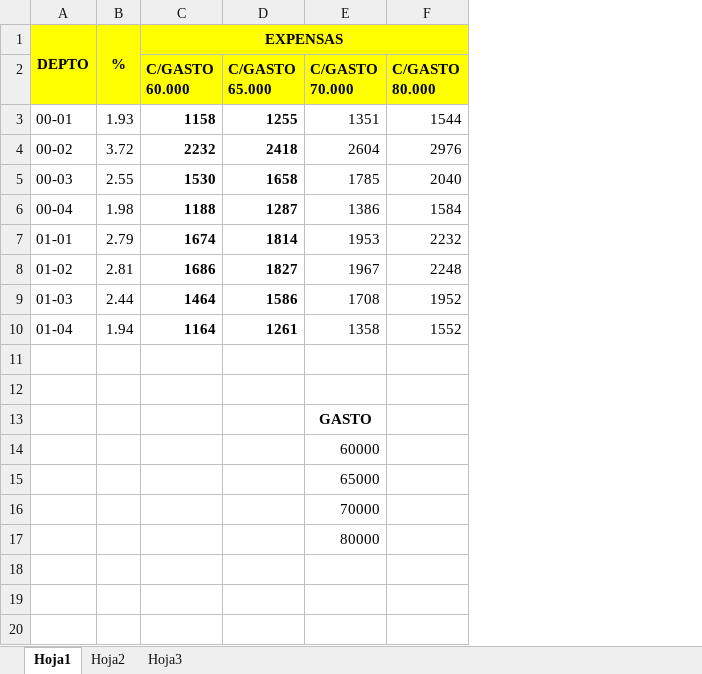
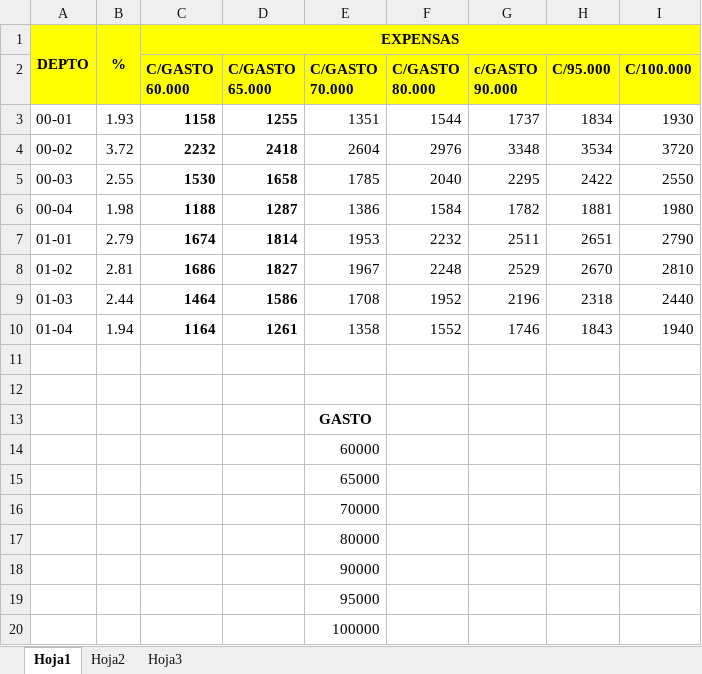
Before and after one commit to waltt1958/estadoCuentaItalia, an Excel workbook: EXPENSAS EDIFICIO.xlsx, sheet Hoja1, drawn as a sheet; values as stored, in another font and other column widths than the file's, no borders; charts and pictures not drawn; the diff names each change by its address in the sheet, - before the commit and + after, or states it on an @@ line.

```diff
--- a/EXPENSAS EDIFICIO.xlsx (sheet Hoja1)
+++ b/EXPENSAS EDIFICIO.xlsx (sheet Hoja1)
+column G (c/GASTO 90.000), rows 3-10: 1737 | 3348 | 2295 | 1782 | 2511 | 2529 | 2196 | 1746
+column H (C/95.000), rows 3-10: 1834 | 3534 | 2422 | 1881 | 2651 | 2670 | 2318 | 1843
+column I (C/100.000), rows 3-10: 1930 | 3720 | 2550 | 1980 | 2790 | 2810 | 2440 | 1940
+row 18:  |  |  |  | 90000
+row 19:  |  |  |  | 95000
+row 20:  |  |  |  | 100000
```
Also changed, not shown: estado caja.xlsx.
